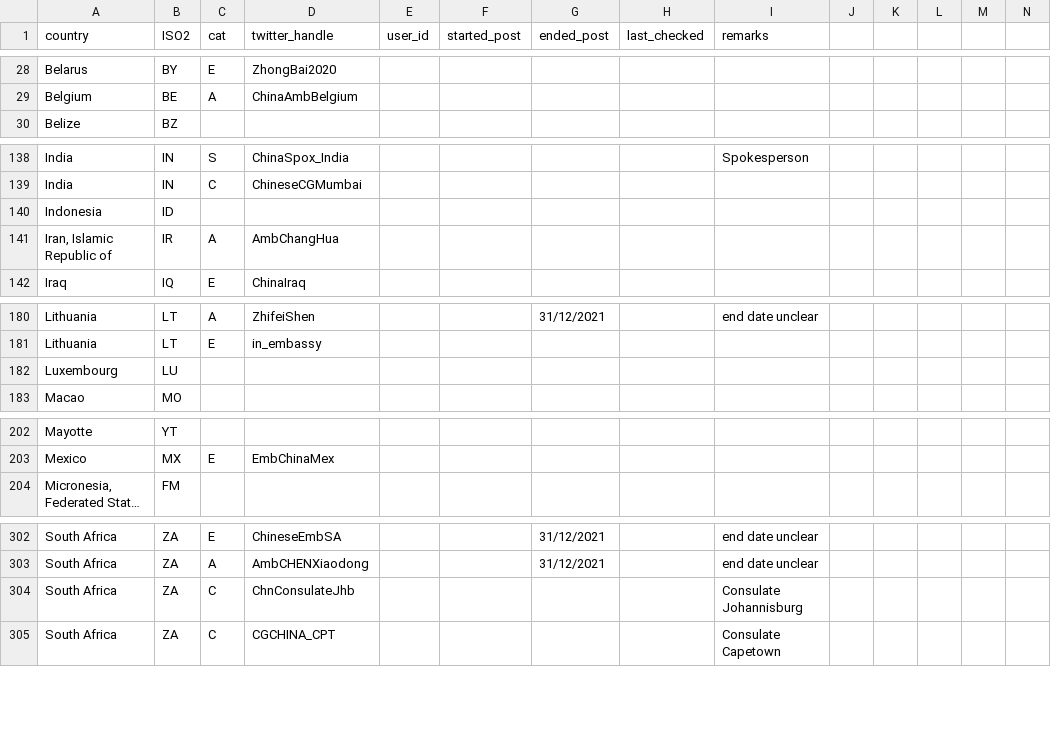
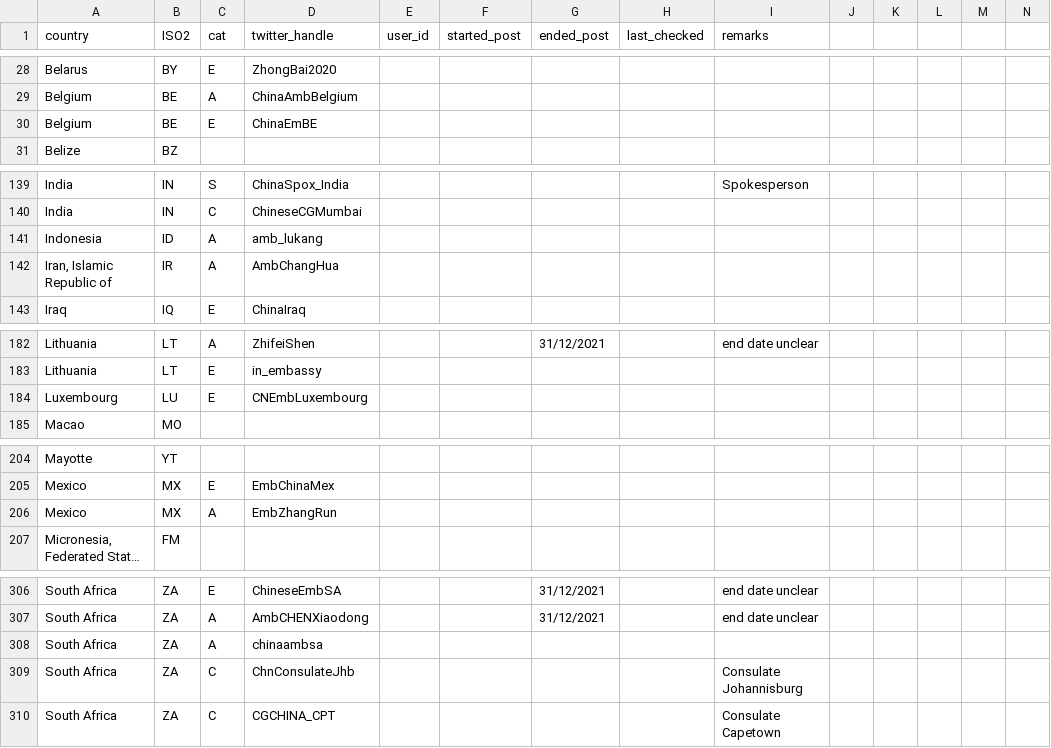
Before and after one commit to schliebs/disinfo, a CSV file: inst/extdata/cn/cn_diplomats_twitter_historical.csv, drawn as a sheet; only a part is shown, gaps mark what is left out; long unchanged cells end in …; addresses are those after the commit; rows hold the shown columns only; the diff covers the shown part only; the diff names each change by its address in the sheet, - before the commit and + after, or states it on an @@ line.

Commit message:
china update

```diff
--- a/inst/extdata/cn/cn_diplomats_twitter_historical.csv
+++ b/inst/extdata/cn/cn_diplomats_twitter_historical.csv
+row 30: Belgium | BE | E | ChinaEmBE
-C141 (cat): (empty)
+C141 (cat): A
-D141 (twitter_handle): (empty)
+D141 (twitter_handle): amb_lukang
-C184 (cat): (empty)
+C184 (cat): E
-D184 (twitter_handle): (empty)
+D184 (twitter_handle): CNEmbLuxembourg
+row 206: Mexico | MX | A | EmbZhangRun
+row 308: South Africa | ZA | A | chinaambsa
```
Also changed, not shown: 38 added rows and 10 edited cells elsewhere in this file.
